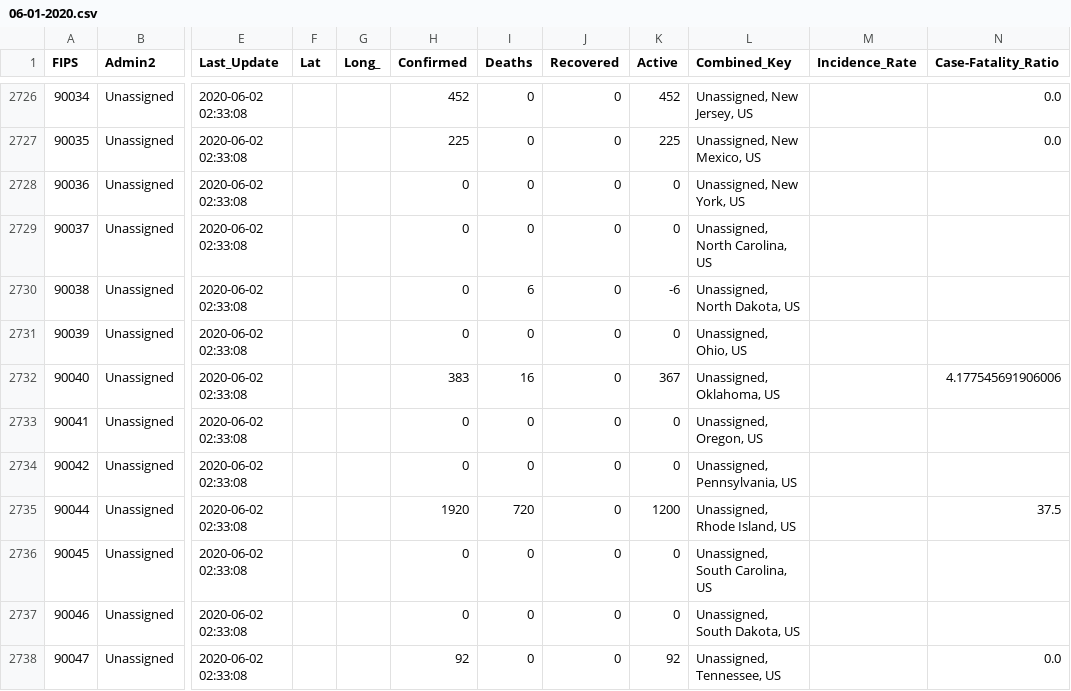
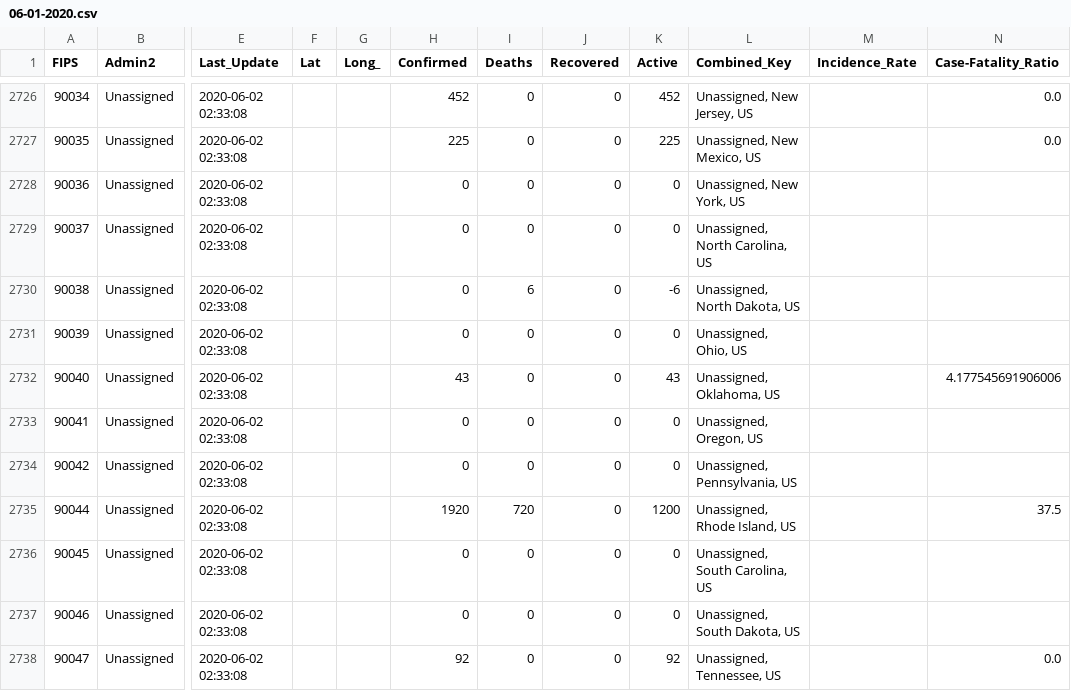
Before and after one commit to bschram/covid-data-public, a CSV file: data/cases-jhu/csse_covid_19_daily_reports/06-01-2020.csv, drawn as a sheet; only a part is shown, gaps mark what is left out; the diff names each change by its address in the sheet, - before the commit and + after, or states it on an @@ line.

```diff
--- a/data/cases-jhu/csse_covid_19_daily_reports/06-01-2020.csv
+++ b/data/cases-jhu/csse_covid_19_daily_reports/06-01-2020.csv
-H2732 (Confirmed): 383
+H2732 (Confirmed): 43
-I2732 (Deaths): 16
+I2732 (Deaths): 0
-K2732 (Active): 367
+K2732 (Active): 43
```
Also changed, not shown: data/test-and-trace/state_data.csv, 8 other files.
